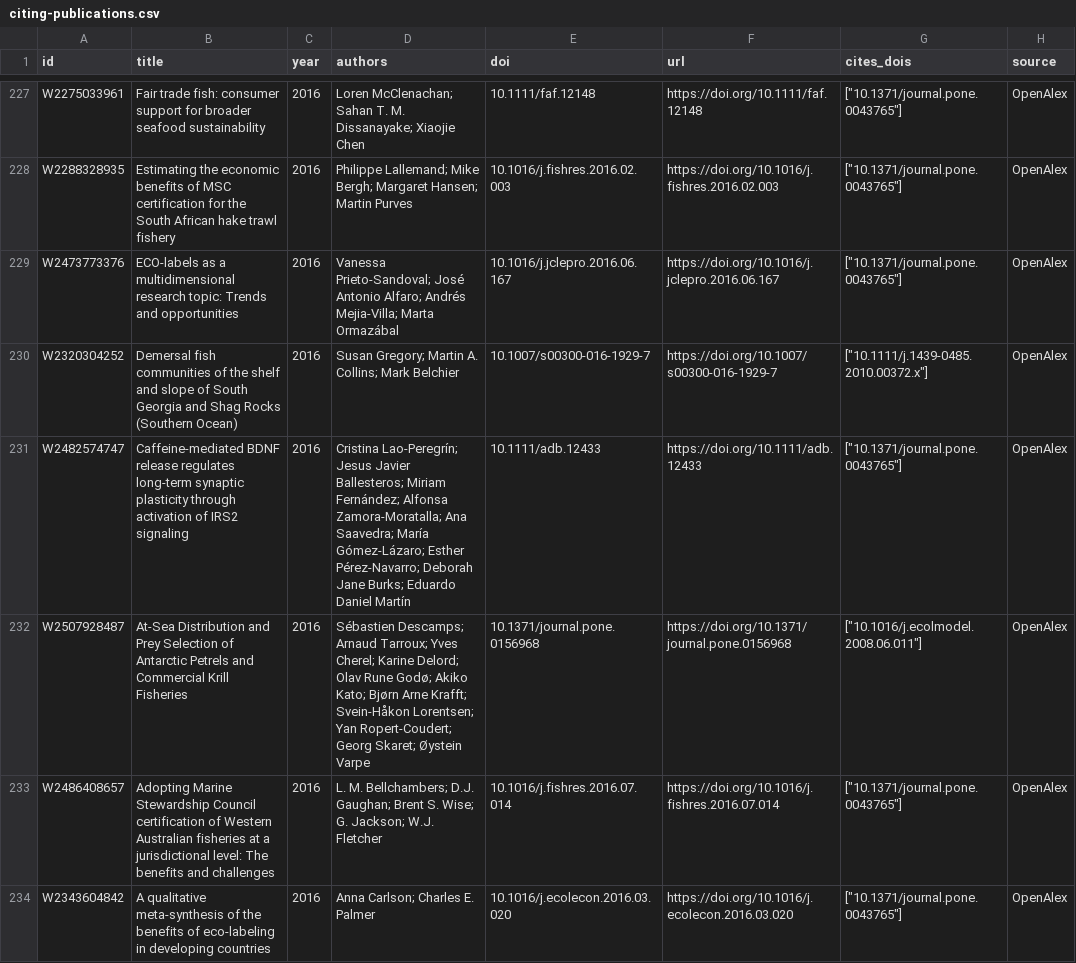
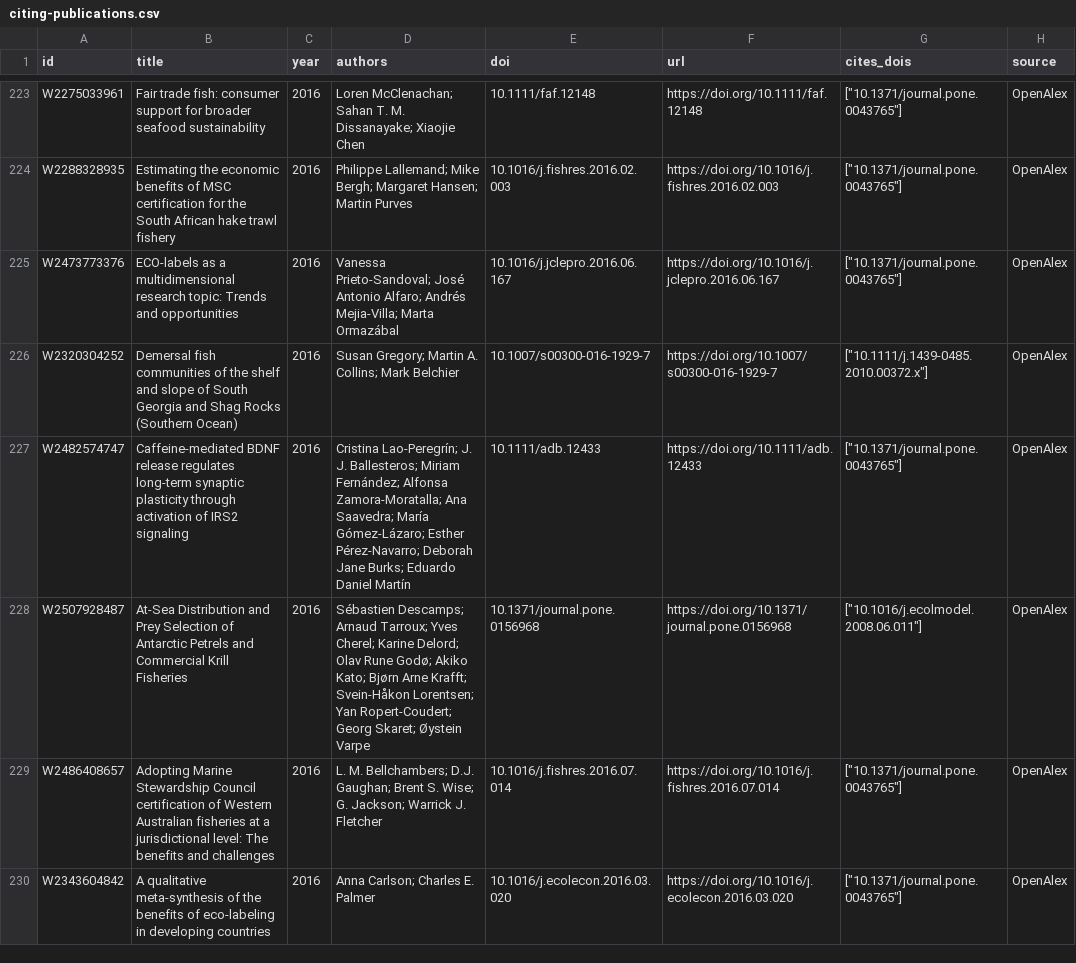
Before and after one commit to cornejotux/gfwr-citations, a CSV file: data/author/citing-publications.csv, drawn as a sheet; only a part is shown, gaps mark what is left out; addresses are those after the commit; the diff covers the shown part only; the diff names each change by its address in the sheet, - before the commit and + after, or states it on an @@ line.

```diff
--- a/data/author/citing-publications.csv
+++ b/data/author/citing-publications.csv
-D227 (authors): Cristina Lao‐Peregrín; Jesus Javier Ballesteros; Miriam…
+D227 (authors): Cristina Lao‐Peregrín; J. J. Ballesteros; Miriam…
-D229 (authors): …G. Jackson; W.J. Fletcher
+D229 (authors): …G. Jackson; Warrick J. Fletcher
```
Also changed, not shown: 3 added rows, 6 removed rows and 43 edited cells elsewhere in this file, data/candidates.csv, data/openalex/candidates.csv, 12 other files.
